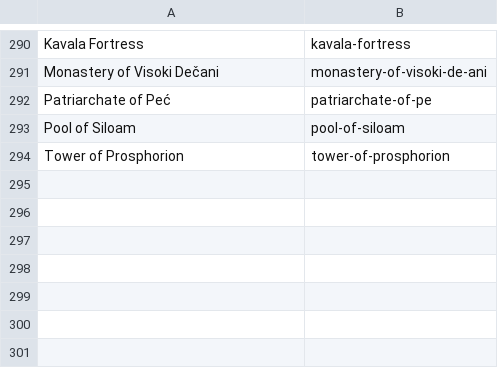
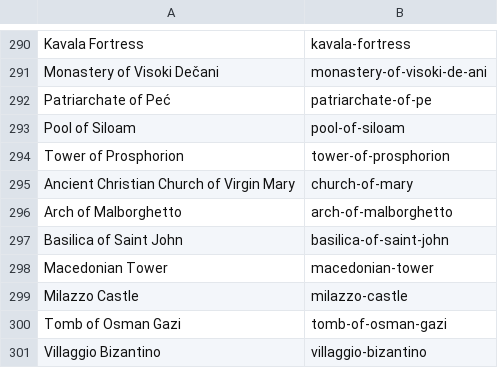
Before and after one commit to jhoedeman/ByzantineTrail, a TSV file: Tools/photo_manifest.tsv, drawn as a sheet; only a part is shown, gaps mark what is left out.

```diff
--- a/Tools/photo_manifest.tsv
+++ b/Tools/photo_manifest.tsv
@@ -294 +294,8 @@ Pool of Siloam	pool-of-siloam
 Tower of Prosphorion	tower-of-prosphorion
+Ancient Christian Church of Virgin Mary	church-of-mary
+Arch of Malborghetto	arch-of-malborghetto
+Basilica of Saint John	basilica-of-saint-john
+Macedonian Tower	macedonian-tower
+Milazzo Castle	milazzo-castle
+Tomb of Osman Gazi	tomb-of-osman-gazi
+Villaggio Bizantino	villaggio-bizantino
```
Also changed, not shown: 13 other files.
